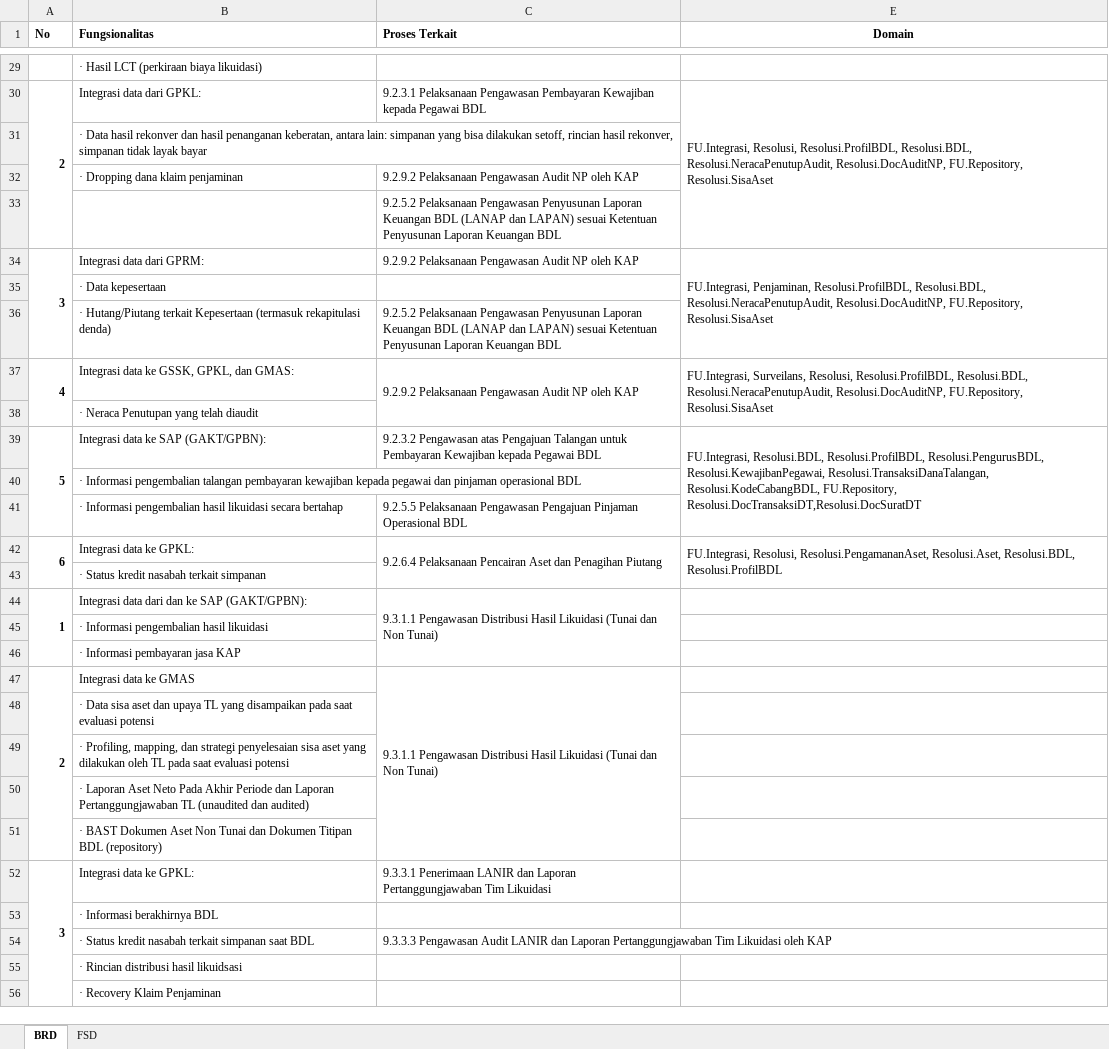
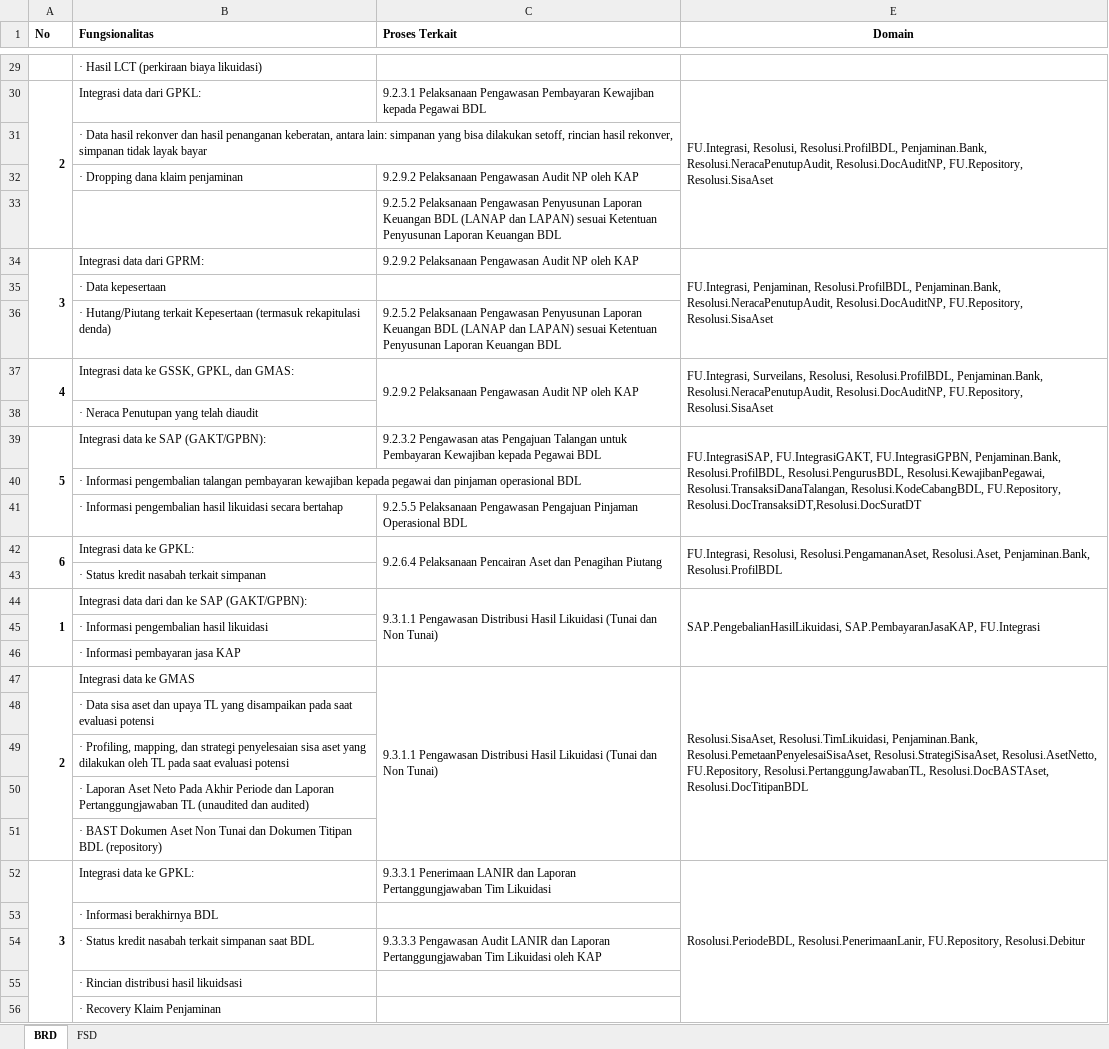
Before and after one commit to reshafahlevi/GLIK-DM, an Excel workbook: BRD FSD Mapping - GLIK.xlsx, sheet BRD, drawn as a sheet; only a part is shown, gaps mark what is left out; values as stored, in another font and other column widths than the file's, no borders; the diff covers the shown part only; the diff names each change by its address in the sheet, - before the commit and + after, or states it on an @@ line.

```diff
--- a/BRD FSD Mapping - GLIK.xlsx (sheet BRD)
+++ b/BRD FSD Mapping - GLIK.xlsx (sheet BRD)
-E30 (Domain): …Resolusi, Resolusi.ProfilBDL, Resolusi.BDL, Resolusi.NeracaPenutupAudit, Resolusi.DocAuditNP,…
+E30 (Domain): …Resolusi, Resolusi.ProfilBDL, Penjaminan.Bank, Resolusi.NeracaPenutupAudit, Resolusi.DocAuditNP,…
-E34 (Domain): …Penjaminan, Resolusi.ProfilBDL, Resolusi.BDL, Resolusi.NeracaPenutupAudit, Resolusi.DocAuditNP,…
+E34 (Domain): …Penjaminan, Resolusi.ProfilBDL, Penjaminan.Bank, Resolusi.NeracaPenutupAudit, Resolusi.DocAuditNP,…
-E37 (Domain): …Resolusi, Resolusi.ProfilBDL, Resolusi.BDL, Resolusi.NeracaPenutupAudit, Resolusi.DocAuditNP,…
+E37 (Domain): …Resolusi, Resolusi.ProfilBDL, Penjaminan.Bank, Resolusi.NeracaPenutupAudit, Resolusi.DocAuditNP,…
-E39 (Domain): FU.Integrasi, Resolusi.BDL, Resolusi.ProfilBDL, Resolusi.PengurusBDL,…
+E39 (Domain): FU.IntegrasiSAP, FU.IntegrasiGAKT, FU.IntegrasiGPBN, Penjaminan.Bank, Resolusi.ProfilBDL, Resolusi.PengurusBDL,…
-E42 (Domain): …Resolusi.PengamananAset, Resolusi.Aset, Resolusi.BDL, Resolusi.ProfilBDL
+E42 (Domain): …Resolusi.PengamananAset, Resolusi.Aset, Penjaminan.Bank, Resolusi.ProfilBDL
-E44 (Domain): (empty)
+E44 (Domain): SAP.PengebalianHasilLikuidasi, SAP.PembayaranJasaKAP, FU.Integrasi
+E44:E46 merged
-E47 (Domain): (empty)
+E47 (Domain): Resolusi.SisaAset, Resolusi.TimLikuidasi, Penjaminan.Bank, Resolusi.PemetaanPenyelesaiSisaAset, Resolusi.StrategiSisaAset, Resolusi.AsetNetto, FU.Repository, Resolusi.PertanggungJawabanTL, Resolusi.DocBASTAset, Resolusi.DocTitipanBDL
+E47:E51 merged
-E52 (Domain): (empty)
+E52 (Domain): Rosolusi.PeriodeBDL, Resolusi.PenerimaanLanir, FU.Repository, Resolusi.Debitur
+E52:E56 merged
```
Also changed, not shown: 10 edited cells and merged cells elsewhere in this sheet, 1 other file.
